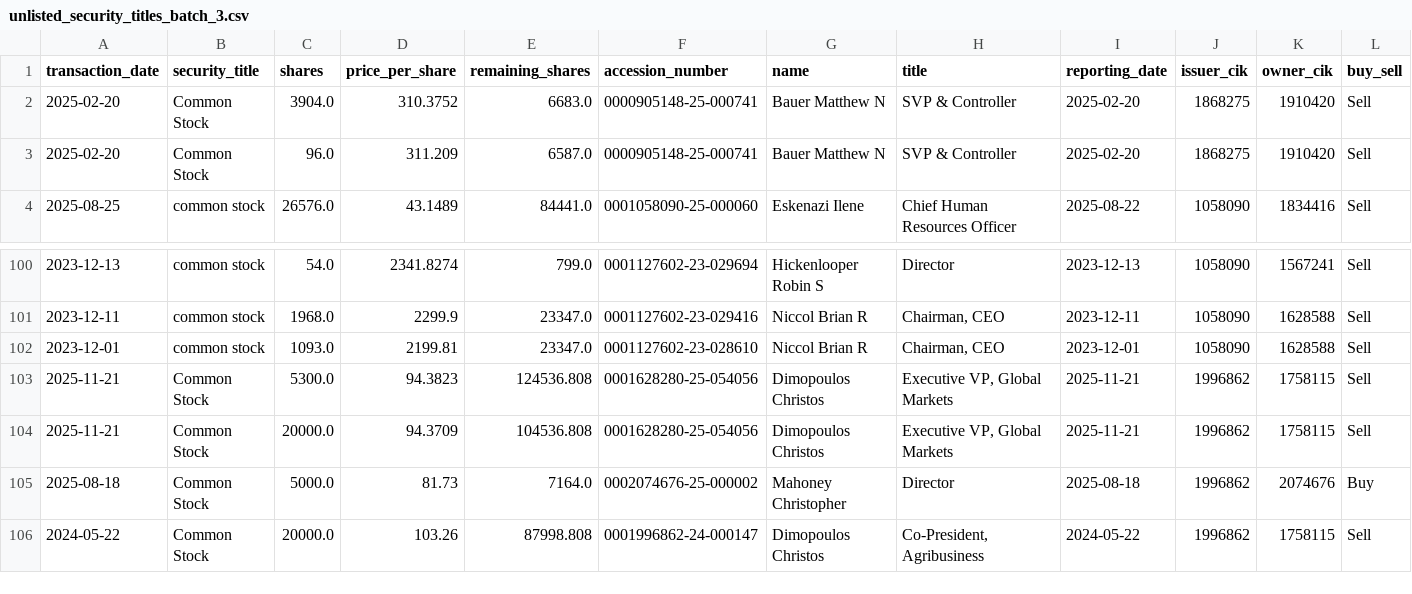
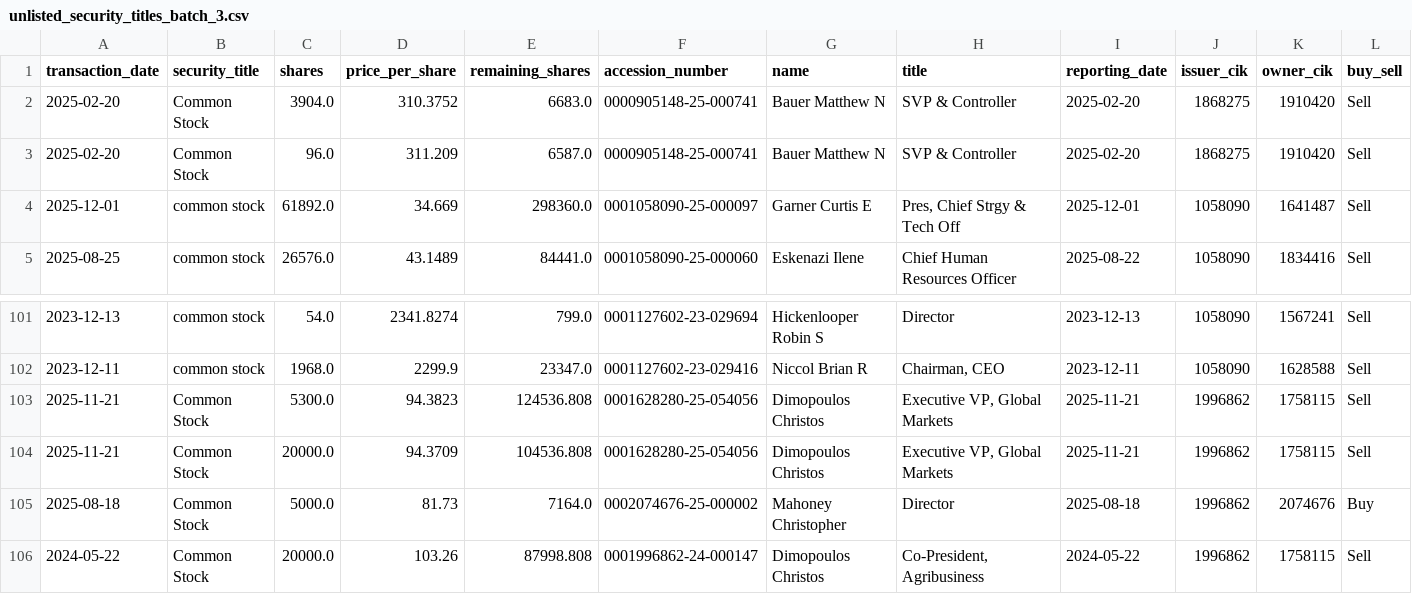
Before and after one commit to supertypeai/sectors_us_insider_trading, a CSV file: unlisted_security_titles_batch_3.csv, drawn as a sheet; only a part is shown, gaps mark what is left out; removed rows and columns are numbered as before the commit, all else as after; rows hold the shown columns only; the diff names each change by its address in the sheet, - before the commit and + after, or states it on an @@ line.

```diff
--- a/unlisted_security_titles_batch_3.csv
+++ b/unlisted_security_titles_batch_3.csv
+row 4: 2025-12-01 | common stock | 61892.0 | 34.669 | 298360.0 | 0001058090-25-000097 | Garner Curtis E | Pres, Chief Strgy & Tech Off | 2025-12-01 | 1058090 | 1641487 | Sell
-row 102: 2023-12-01 | common stock | 1093.0 | 2199.81 | 23347.0 | 0001127602-23-028610 | Niccol Brian R | Chairman, CEO | 2023-12-01 | 1058090 | 1628588 | Sell
```
